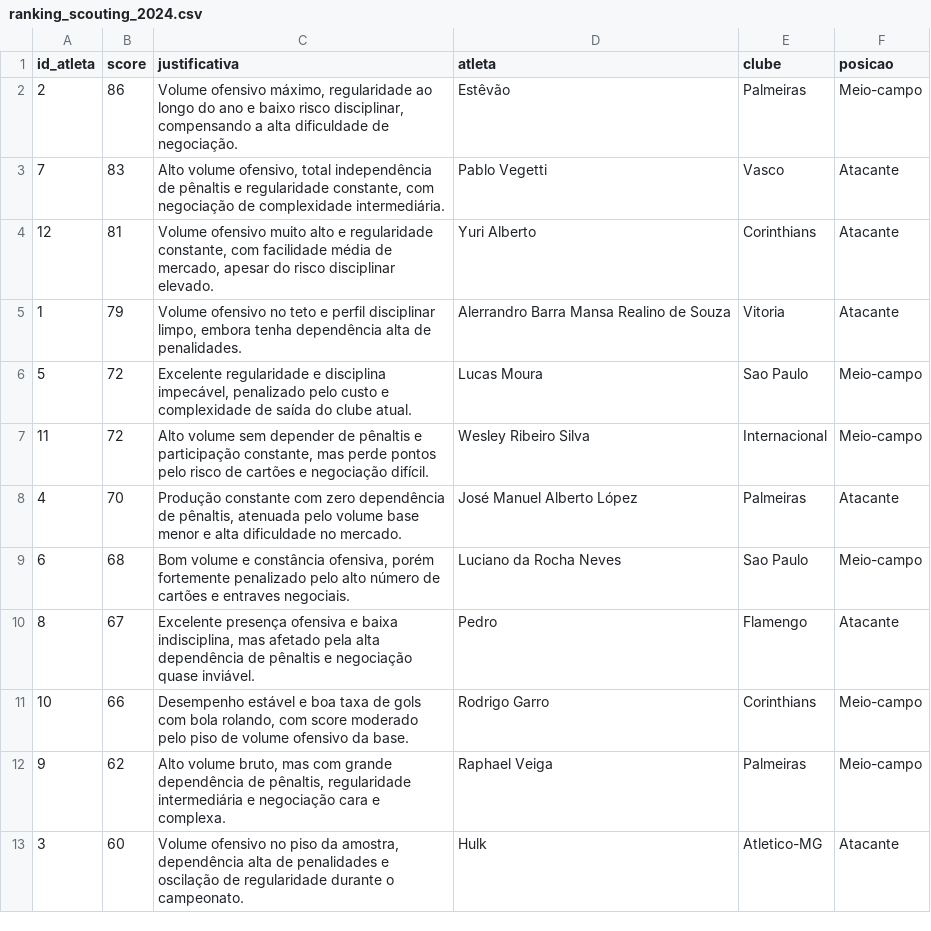
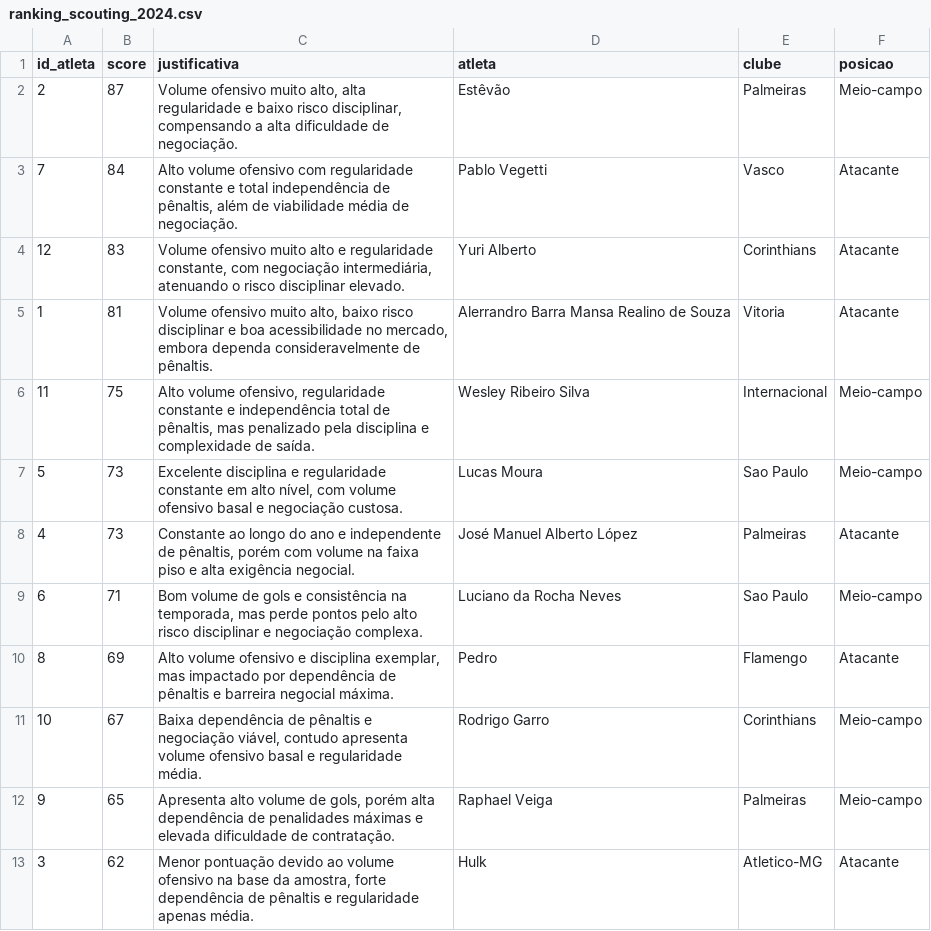
Before and after one commit to m9tzin/lia1_2026_2, a CSV file: Entregas - Matheus Marinho/exercicios-02-ai-driven-business/ranking_scouting_2024.csv, drawn as a sheet.

Commit message:
chore: atualiza o ranking de scouting com a execucao mais recente
O CSV foi regravado ao rodar o notebook novamente, depois que o kernel
passou a apontar para a venv unica do workspace. Os scores mudam entre
execucoes porque saem de uma estimativa do modelo, e nao de um calculo
deterministico, como a secao de observacoes do notebook ja registra.

A ordem muda pouco: Wesley Ribeiro Silva sobe de sexto para quinto e o
restante do top 4 se mantem. Os outputs salvos no .ipynb continuam sendo
os da execucao anterior, como ja era o caso antes deste commit.

```diff
--- a/Entregas - Matheus Marinho/exercicios-02-ai-driven-business/ranking_scouting_2024.csv
+++ b/Entregas - Matheus Marinho/exercicios-02-ai-driven-business/ranking_scouting_2024.csv
@@ -1,13 +1,13 @@
 id_atleta,score,justificativa,atleta,clube,posicao
-2,86,"Volume ofensivo máximo, regularidade ao longo do ano e baixo risco disciplinar, compensando a alta dificuldade de negociação.",Estêvão,Palmeiras,Meio-campo
-7,83,"Alto volume ofensivo, total independência de pênaltis e regularidade constante, com negociação de complexidade intermediária.",Pablo Vegetti,Vasco,Atacante
-12,81,"Volume ofensivo muito alto e regularidade constante, com facilidade média de mercado, apesar do risco disciplinar elevado.",Yuri Alberto,Corinthians,Atacante
-1,79,"Volume ofensivo no teto e perfil disciplinar limpo, embora tenha dependência alta de penalidades.",Alerrandro Barra Mansa Realino de Souza,Vitoria,Atacante
-5,72,"Excelente regularidade e disciplina impecável, penalizado pelo custo e complexidade de saída do clube atual.",Lucas Moura,Sao Paulo,Meio-campo
-11,72,"Alto volume sem depender de pênaltis e participação constante, mas perde pontos pelo risco de cartões e negociação difícil.",Wesley Ribeiro Silva,Internacional,Meio-campo
-4,70,"Produção constante com zero dependência de pênaltis, atenuada pelo volume base menor e alta dificuldade no mercado.",José Manuel Alberto López,Palmeiras,Atacante
-6,68,"Bom volume e constância ofensiva, porém fortemente penalizado pelo alto número de cartões e entraves negociais.",Luciano da Rocha Neves,Sao Paulo,Meio-campo
-8,67,"Excelente presença ofensiva e baixa indisciplina, mas afetado pela alta dependência de pênaltis e negociação quase inviável.",Pedro,Flamengo,Atacante
-10,66,"Desempenho estável e boa taxa de gols com bola rolando, com score moderado pelo piso de volume ofensivo da base.",Rodrigo Garro,Corinthians,Meio-campo
-9,62,"Alto volume bruto, mas com grande dependência de pênaltis, regularidade intermediária e negociação cara e complexa.",Raphael Veiga,Palmeiras,Meio-campo
-3,60,"Volume ofensivo no piso da amostra, dependência alta de penalidades e oscilação de regularidade durante o campeonato.",Hulk,Atletico-MG,Atacante
+2,87,"Volume ofensivo muito alto, alta regularidade e baixo risco disciplinar, compensando a alta dificuldade de negociação.",Estêvão,Palmeiras,Meio-campo
+7,84,"Alto volume ofensivo com regularidade constante e total independência de pênaltis, além de viabilidade média de negociação.",Pablo Vegetti,Vasco,Atacante
+12,83,"Volume ofensivo muito alto e regularidade constante, com negociação intermediária, atenuando o risco disciplinar elevado.",Yuri Alberto,Corinthians,Atacante
+1,81,"Volume ofensivo muito alto, baixo risco disciplinar e boa acessibilidade no mercado, embora dependa consideravelmente de pênaltis.",Alerrandro Barra Mansa Realino de Souza,Vitoria,Atacante
+11,75,"Alto volume ofensivo, regularidade constante e independência total de pênaltis, mas penalizado pela disciplina e complexidade de saída.",Wesley Ribeiro Silva,Internacional,Meio-campo
+5,73,"Excelente disciplina e regularidade constante em alto nível, com volume ofensivo basal e negociação custosa.",Lucas Moura,Sao Paulo,Meio-campo
+4,73,"Constante ao longo do ano e independente de pênaltis, porém com volume na faixa piso e alta exigência negocial.",José Manuel Alberto López,Palmeiras,Atacante
+6,71,"Bom volume de gols e consistência na temporada, mas perde pontos pelo alto risco disciplinar e negociação complexa.",Luciano da Rocha Neves,Sao Paulo,Meio-campo
+8,69,"Alto volume ofensivo e disciplina exemplar, mas impactado por dependência de pênaltis e barreira negocial máxima.",Pedro,Flamengo,Atacante
+10,67,"Baixa dependência de pênaltis e negociação viável, contudo apresenta volume ofensivo basal e regularidade média.",Rodrigo Garro,Corinthians,Meio-campo
+9,65,"Apresenta alto volume de gols, porém alta dependência de penalidades máximas e elevada dificuldade de contratação.",Raphael Veiga,Palmeiras,Meio-campo
+3,62,"Menor pontuação devido ao volume ofensivo na base da amostra, forte dependência de pênaltis e regularidade apenas média.",Hulk,Atletico-MG,Atacante
```
